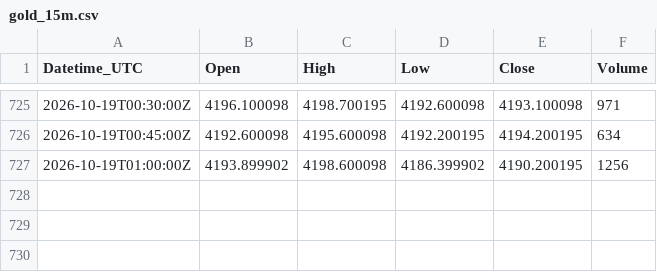
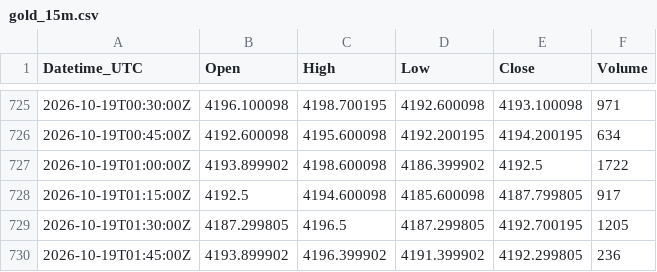
Before and after one commit to Kubula-xu/claude-finance-data, a CSV file: data/gold_15m.csv, drawn as a sheet; only a part is shown, gaps mark what is left out.

```diff
--- a/data/gold_15m.csv
+++ b/data/gold_15m.csv
@@ -726,2 +726,5 @@ Datetime_UTC,Open,High,Low,Close,Volume
 2026-10-19T00:45:00Z,4192.600098,4195.600098,4192.200195,4194.200195,634
-2026-10-19T01:00:00Z,4193.899902,4198.600098,4186.399902,4190.200195,1256
+2026-10-19T01:00:00Z,4193.899902,4198.600098,4186.399902,4192.5,1722
+2026-10-19T01:15:00Z,4192.5,4194.600098,4185.600098,4187.799805,917
+2026-10-19T01:30:00Z,4187.299805,4196.5,4187.299805,4192.700195,1205
+2026-10-19T01:45:00Z,4193.899902,4196.399902,4191.399902,4192.299805,236
```
Also changed, not shown: data/dxy_15m.csv, data/silver_15m.csv, 28 other files.
